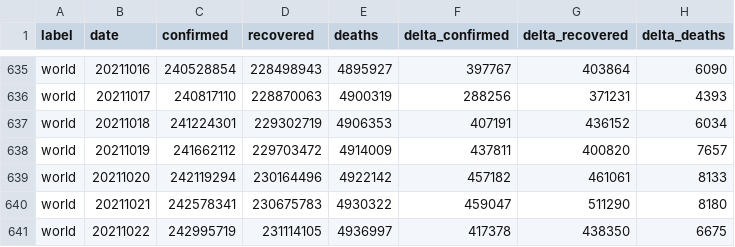
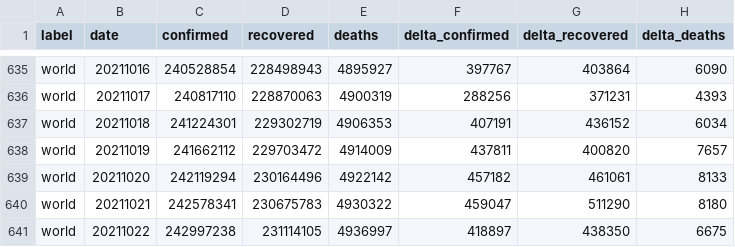
Before and after one commit to kirajano/corona-scrape-morgenpost, a CSV file: world_covid.csv, drawn as a sheet; only a part is shown, gaps mark what is left out.

```diff
--- a/world_covid.csv
+++ b/world_covid.csv
@@ -640,2 +640,2 @@ world,20211020,242119294,230164496,4922142,457182,461061,8133
 world,20211021,242578341,230675783,4930322,459047,511290,8180
-world,20211022,242995719,231114105,4936997,417378,438350,6675
+world,20211022,242997238,231114105,4936997,418897,438350,6675
```
Also changed, not shown: europe_covid.csv.
